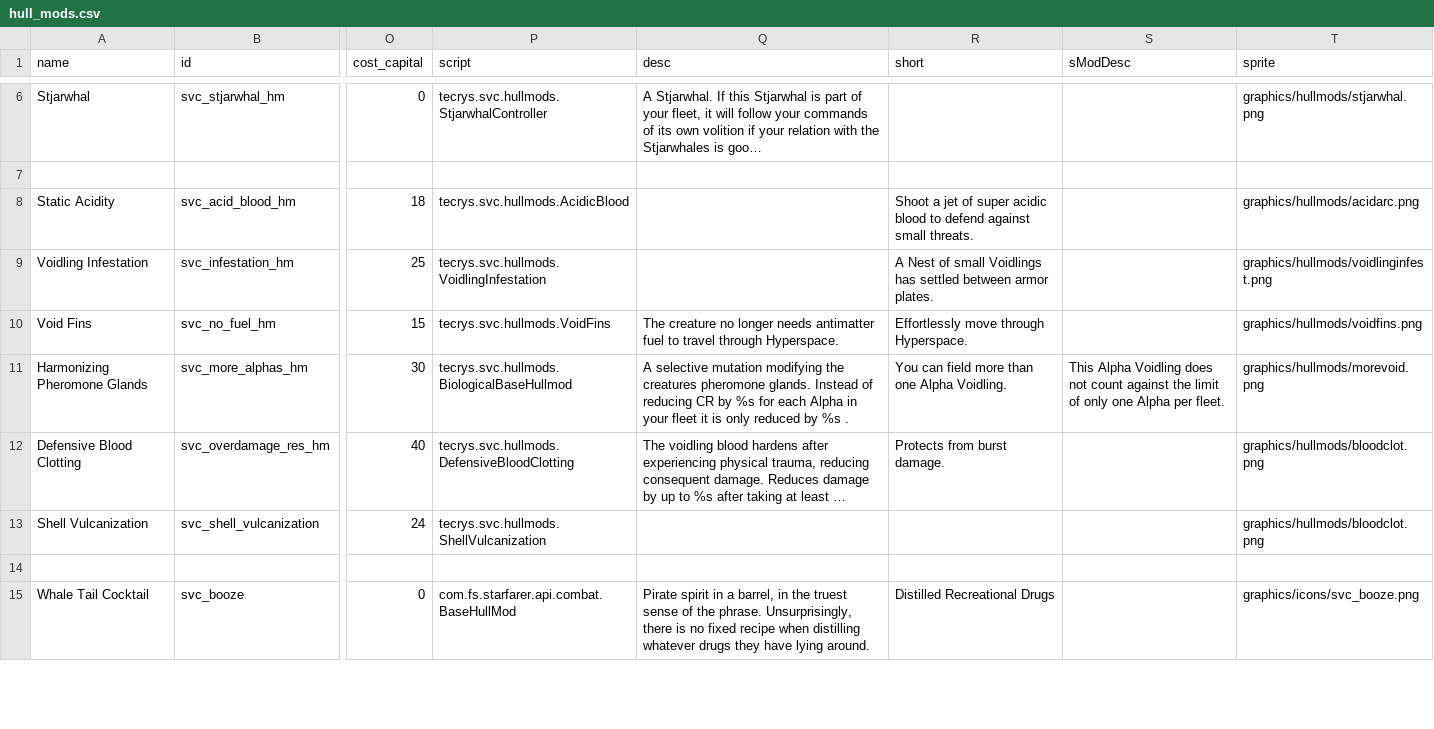
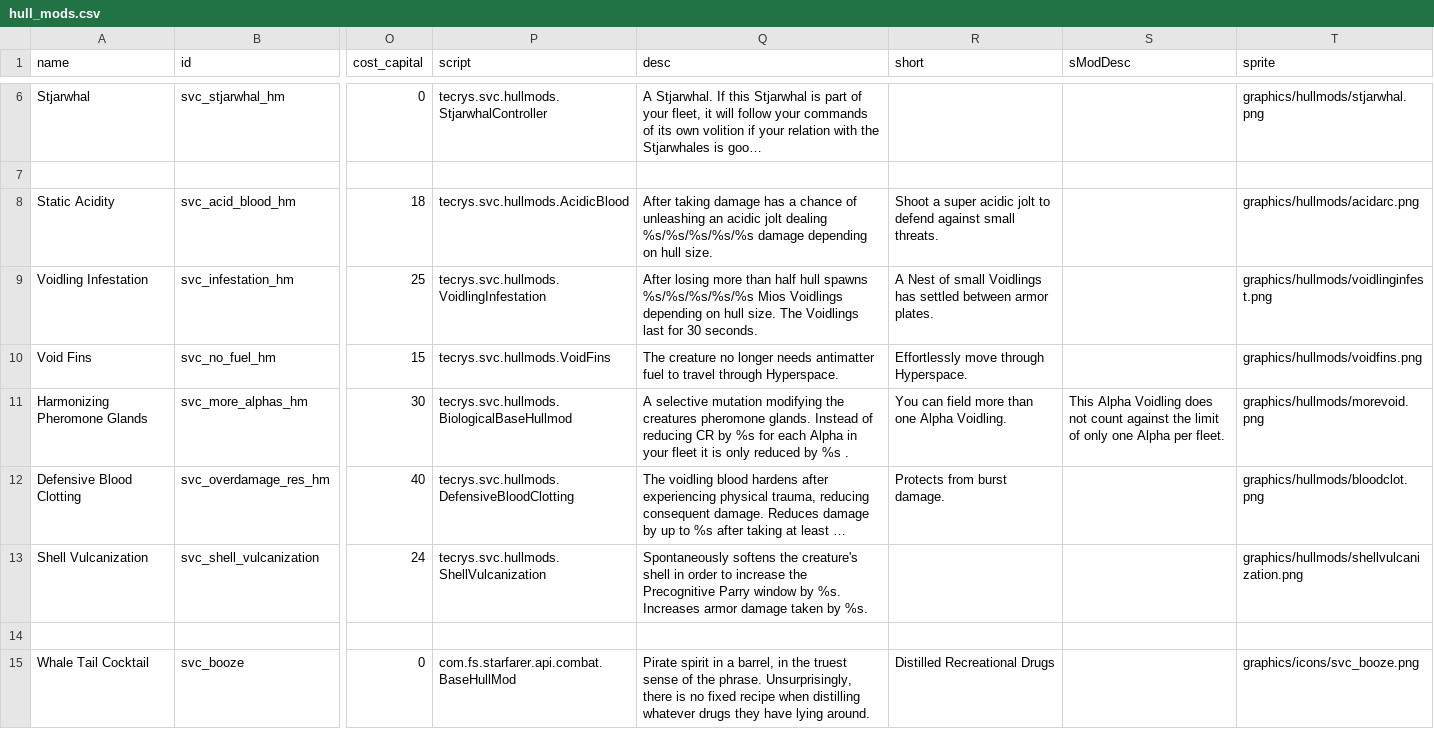
Before and after one commit to DesperatePeter/starsector-symbiotic-void-creatures, a CSV file: data/hullmods/hull_mods.csv, drawn as a sheet; only a part is shown, gaps mark what is left out; long unchanged cells end in …; the diff names each change by its address in the sheet, - before the commit and + after, or states it on an @@ line.

Commit message:
feat: hullmods finished

```diff
--- a/data/hullmods/hull_mods.csv
+++ b/data/hullmods/hull_mods.csv
-Q8 (desc): (empty)
+Q8 (desc): After taking damage has a chance of unleashing an acidic jolt dealing %s/%s/%s/%s/%s damage depending on hull size.
-R8 (short): Shoot a jet of super acidic blood to defend…
+R8 (short): Shoot a super acidic jolt to defend…
-Q9 (desc): (empty)
+Q9 (desc): After losing more than half hull spawns %s/%s/%s/%s/%s Mios Voidlings depending on hull size. The Voidlings last for 30 seconds.
-Q13 (desc): (empty)
+Q13 (desc): Spontaneously softens the creature's shell in order to increase the Precognitive Parry window by %s. Increases armor damage taken by %s.
-T13 (sprite): graphics/hullmods/bloodclot.png
+T13 (sprite): graphics/hullmods/shellvulcanization.png
```
Also changed, not shown: 3 other files.
